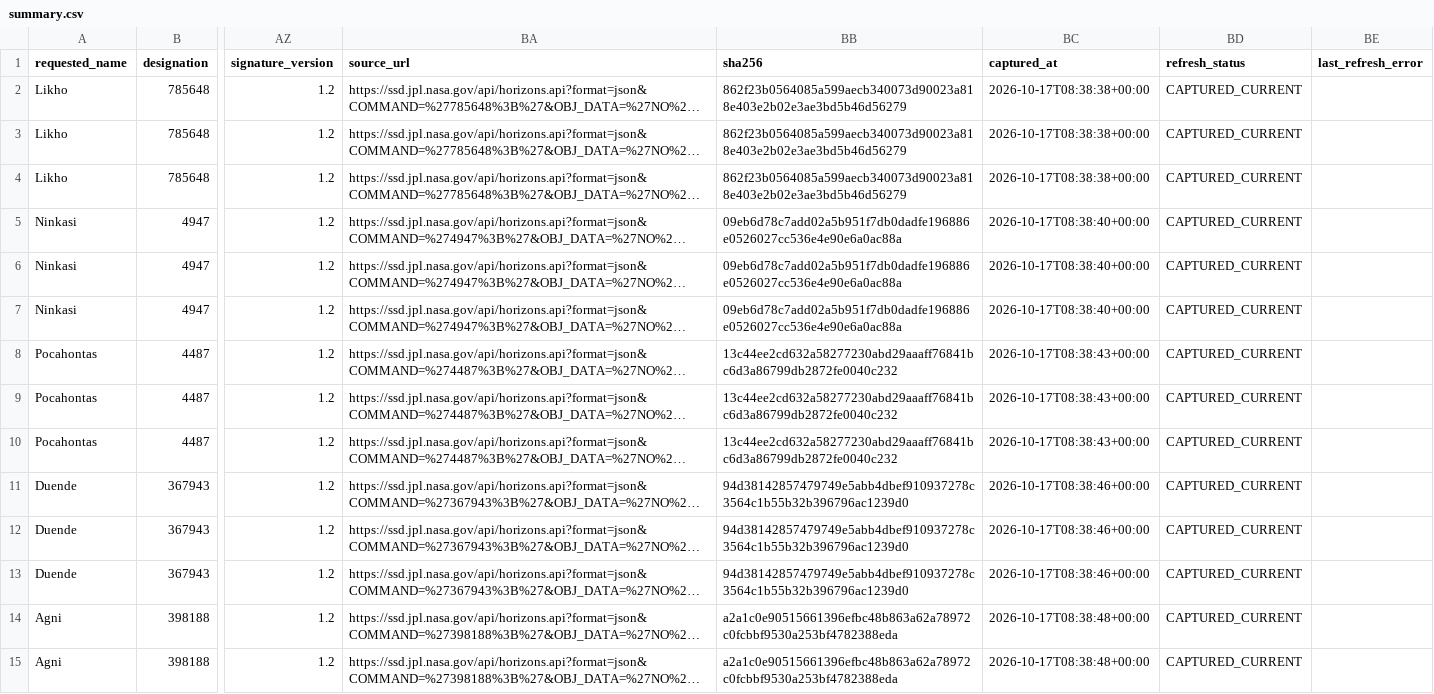
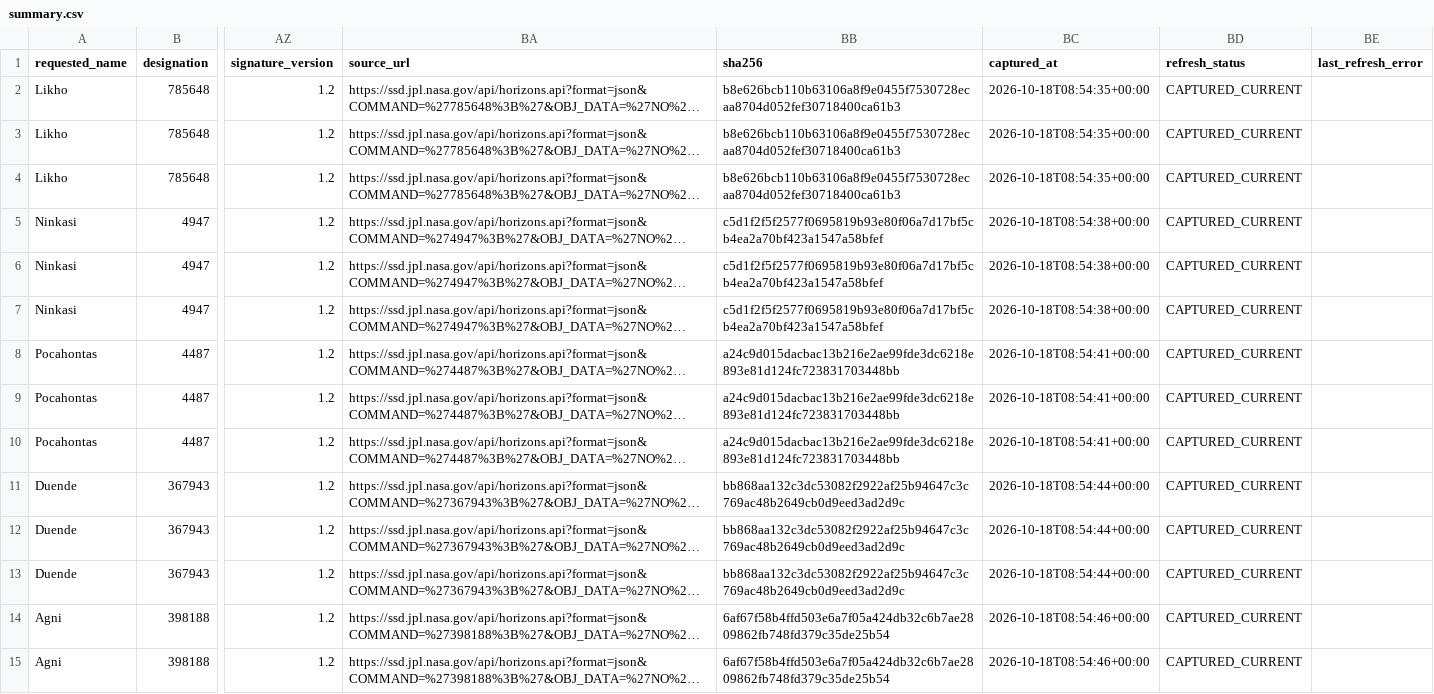
Before and after one commit to achillesromer-coder/Data, a CSV file: data/jpl/neighbours/horizons/latest/summary.csv, drawn as a sheet; only a part is shown, gaps mark what is left out; long unchanged cells end in …; the diff covers the shown part only; the diff names each change by its address in the sheet, - before the commit and + after, or states it on an @@ line.

```diff
--- a/data/jpl/neighbours/horizons/latest/summary.csv
+++ b/data/jpl/neighbours/horizons/latest/summary.csv
-BB2:BB4 (sha256): 862f23b0564085a599aecb340073d90023a818e403e2b02e3ae3bd5b46d56279
+BB2:BB4 (sha256): b8e626bcb110b63106a8f9e0455f7530728ecaa8704d052fef30718400ca61b3
-BC2:BC4 (captured_at): 2026-10-17T08:38:38+00:00
+BC2:BC4 (captured_at): 2026-10-18T08:54:35+00:00
-BB5:BB7 (sha256): 09eb6d78c7add02a5b951f7db0dadfe196886e0526027cc536e4e90e6a0ac88a
+BB5:BB7 (sha256): c5d1f2f5f2577f0695819b93e80f06a7d17bf5cb4ea2a70bf423a1547a58bfef
-BC5:BC7 (captured_at): 2026-10-17T08:38:40+00:00
+BC5:BC7 (captured_at): 2026-10-18T08:54:38+00:00
-BB8:BB10 (sha256): 13c44ee2cd632a58277230abd29aaaff76841bc6d3a86799db2872fe0040c232
+BB8:BB10 (sha256): a24c9d015dacbac13b216e2ae99fde3dc6218e893e81d124fc723831703448bb
-BC8:BC10 (captured_at): 2026-10-17T08:38:43+00:00
+BC8:BC10 (captured_at): 2026-10-18T08:54:41+00:00
-BB11:BB13 (sha256): 94d38142857479749e5abb4dbef910937278c3564c1b55b32b396796ac1239d0
+BB11:BB13 (sha256): bb868aa132c3dc53082f2922af25b94647c3c769ac48b2649cb0d9eed3ad2d9c
-BC11:BC13 (captured_at): 2026-10-17T08:38:46+00:00
+BC11:BC13 (captured_at): 2026-10-18T08:54:44+00:00
-BB14:BB15 (sha256): a2a1c0e90515661396efbc48b863a62a78972c0fcbbf9530a253bf4782388eda
+BB14:BB15 (sha256): 6af67f58b4ffd503e6a7f05a424db32c6b7ae2809862fb748fd379c35de25b54
-BC14:BC15 (captured_at): 2026-10-17T08:38:48+00:00
+BC14:BC15 (captured_at): 2026-10-18T08:54:46+00:00
```
Also changed, not shown: 158 edited cells elsewhere in this file, data/jpl/horizons/latest/summary.csv, data/jpl/horizons/uncertainty/latest/summary.csv, 46 other files.
